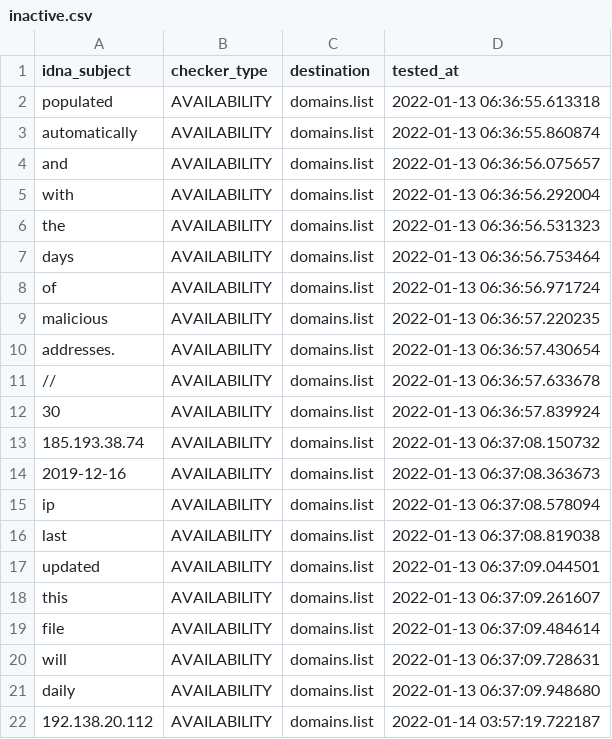
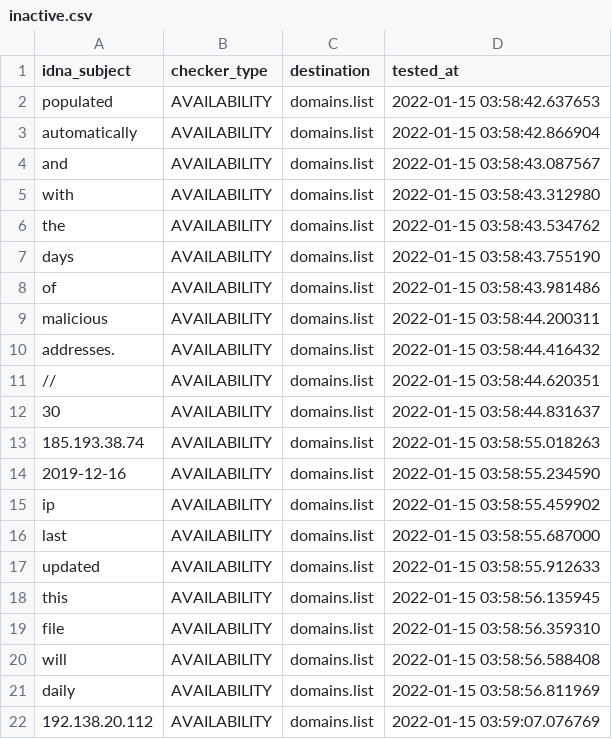
Before and after one commit to Ultimate-Hosts-Blacklist/malc0de.com, a CSV file: .pyfunceble/inactive.csv, drawn as a sheet.

```diff
--- a/.pyfunceble/inactive.csv
+++ b/.pyfunceble/inactive.csv
@@ -1,22 +1,22 @@
 idna_subject,checker_type,destination,tested_at
-populated,AVAILABILITY,domains.list,2022-01-13 06:36:55.613318
-automatically,AVAILABILITY,domains.list,2022-01-13 06:36:55.860874
-and,AVAILABILITY,domains.list,2022-01-13 06:36:56.075657
-with,AVAILABILITY,domains.list,2022-01-13 06:36:56.292004
-the,AVAILABILITY,domains.list,2022-01-13 06:36:56.531323
-days,AVAILABILITY,domains.list,2022-01-13 06:36:56.753464
-of,AVAILABILITY,domains.list,2022-01-13 06:36:56.971724
-malicious,AVAILABILITY,domains.list,2022-01-13 06:36:57.220235
-addresses.,AVAILABILITY,domains.list,2022-01-13 06:36:57.430654
-//,AVAILABILITY,domains.list,2022-01-13 06:36:57.633678
-30,AVAILABILITY,domains.list,2022-01-13 06:36:57.839924
-185.193.38.74,AVAILABILITY,domains.list,2022-01-13 06:37:08.150732
-2019-12-16,AVAILABILITY,domains.list,2022-01-13 06:37:08.363673
-ip,AVAILABILITY,domains.list,2022-01-13 06:37:08.578094
-last,AVAILABILITY,domains.list,2022-01-13 06:37:08.819038
-updated,AVAILABILITY,domains.list,2022-01-13 06:37:09.044501
-this,AVAILABILITY,domains.list,2022-01-13 06:37:09.261607
-file,AVAILABILITY,domains.list,2022-01-13 06:37:09.484614
-will,AVAILABILITY,domains.list,2022-01-13 06:37:09.728631
-daily,AVAILABILITY,domains.list,2022-01-13 06:37:09.948680
-192.138.20.112,AVAILABILITY,domains.list,2022-01-14 03:57:19.722187
+populated,AVAILABILITY,domains.list,2022-01-15 03:58:42.637653
+automatically,AVAILABILITY,domains.list,2022-01-15 03:58:42.866904
+and,AVAILABILITY,domains.list,2022-01-15 03:58:43.087567
+with,AVAILABILITY,domains.list,2022-01-15 03:58:43.312980
+the,AVAILABILITY,domains.list,2022-01-15 03:58:43.534762
+days,AVAILABILITY,domains.list,2022-01-15 03:58:43.755190
+of,AVAILABILITY,domains.list,2022-01-15 03:58:43.981486
+malicious,AVAILABILITY,domains.list,2022-01-15 03:58:44.200311
+addresses.,AVAILABILITY,domains.list,2022-01-15 03:58:44.416432
+//,AVAILABILITY,domains.list,2022-01-15 03:58:44.620351
+30,AVAILABILITY,domains.list,2022-01-15 03:58:44.831637
+185.193.38.74,AVAILABILITY,domains.list,2022-01-15 03:58:55.018263
+2019-12-16,AVAILABILITY,domains.list,2022-01-15 03:58:55.234590
+ip,AVAILABILITY,domains.list,2022-01-15 03:58:55.459902
+last,AVAILABILITY,domains.list,2022-01-15 03:58:55.687000
+updated,AVAILABILITY,domains.list,2022-01-15 03:58:55.912633
+this,AVAILABILITY,domains.list,2022-01-15 03:58:56.135945
+file,AVAILABILITY,domains.list,2022-01-15 03:58:56.359310
+will,AVAILABILITY,domains.list,2022-01-15 03:58:56.588408
+daily,AVAILABILITY,domains.list,2022-01-15 03:58:56.811969
+192.138.20.112,AVAILABILITY,domains.list,2022-01-15 03:59:07.076769
```
Also changed, not shown: 11 other files.
